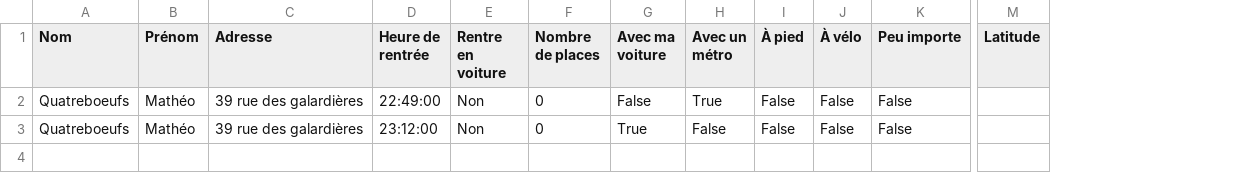
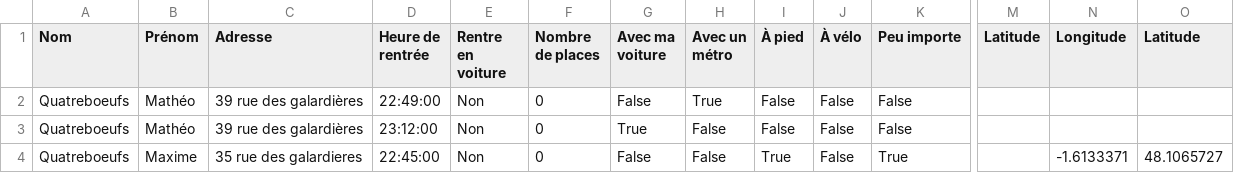
Before and after one commit to mathlesage/Safe_Home, a CSV file: inscriptions.csv, drawn as a sheet; only a part is shown, gaps mark what is left out; rows hold the shown columns only; the diff names each change by its address in the sheet, - before the commit and + after, or states it on an @@ line.

Commit message:
Mise à jour du fichier inscriptions.csv

```diff
--- a/inscriptions.csv
+++ b/inscriptions.csv
+column N (Longitude), empty
+column O (Latitude), empty
+row 4: Quatreboeufs | Maxime | 35 rue des galardieres | 22:45:00 | Non | 0 | False | False | True | False | True |  | -1.6133371 | 48.1065727
```
